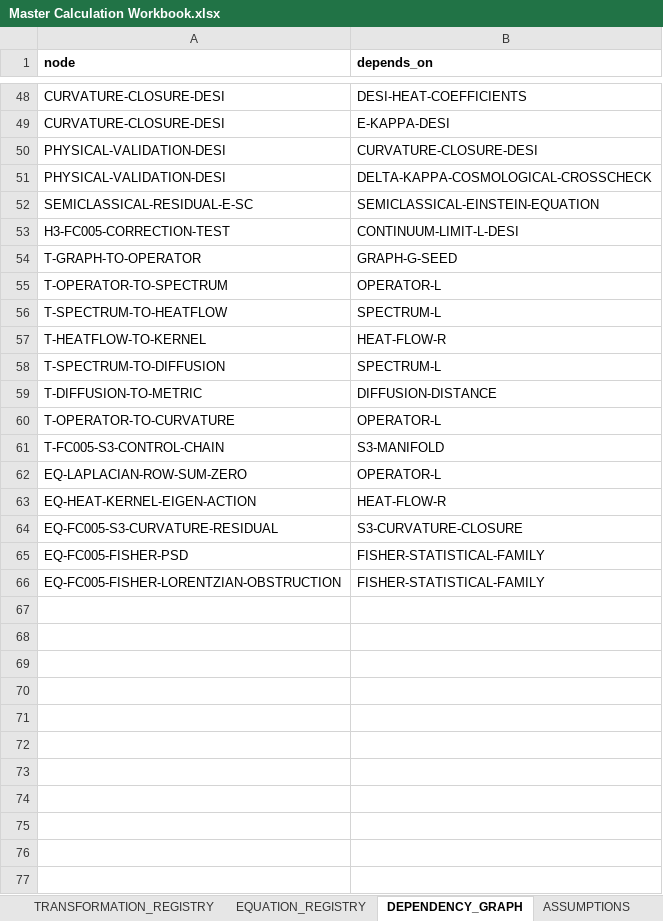
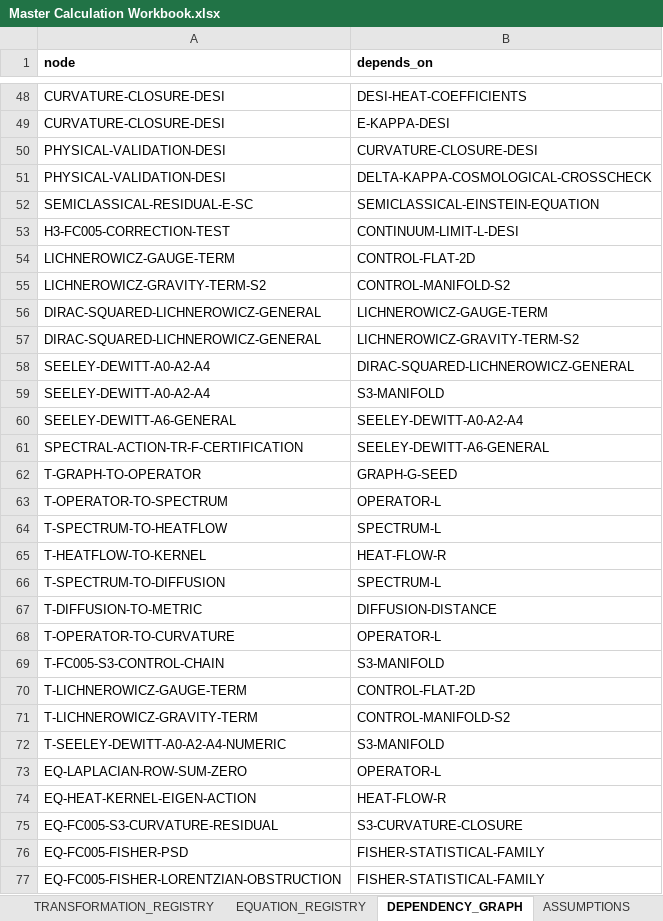
Before and after one commit to BLZIX989/SEIT, an Excel workbook: Master Calculation Workbook.xlsx, sheet DEPENDENCY_GRAPH, drawn as a sheet; only a part is shown, gaps mark what is left out; values as stored, in another font and other column widths than the file's, no borders; the diff names each change by its address in the sheet, - before the commit and + after, or states it on an @@ line.

```diff
--- a/Master Calculation Workbook.xlsx (sheet DEPENDENCY_GRAPH)
+++ b/Master Calculation Workbook.xlsx (sheet DEPENDENCY_GRAPH)
+row 54: LICHNEROWICZ-GAUGE-TERM | CONTROL-FLAT-2D
+row 55: LICHNEROWICZ-GRAVITY-TERM-S2 | CONTROL-MANIFOLD-S2
+row 56: DIRAC-SQUARED-LICHNEROWICZ-GENERAL | LICHNEROWICZ-GAUGE-TERM
+row 57: DIRAC-SQUARED-LICHNEROWICZ-GENERAL | LICHNEROWICZ-GRAVITY-TERM-S2
+row 58: SEELEY-DEWITT-A0-A2-A4 | DIRAC-SQUARED-LICHNEROWICZ-GENERAL
+row 59: SEELEY-DEWITT-A0-A2-A4 | S3-MANIFOLD
+row 60: SEELEY-DEWITT-A6-GENERAL | SEELEY-DEWITT-A0-A2-A4
+row 61: SPECTRAL-ACTION-TR-F-CERTIFICATION | SEELEY-DEWITT-A6-GENERAL
+row 70: T-LICHNEROWICZ-GAUGE-TERM | CONTROL-FLAT-2D
+row 71: T-LICHNEROWICZ-GRAVITY-TERM | CONTROL-MANIFOLD-S2
+row 72: T-SEELEY-DEWITT-A0-A2-A4-NUMERIC | S3-MANIFOLD
```
Also changed, not shown: sheet PROVENANCE, sheet STATUS_MATRIX, sheet OBJECT_REGISTRY, sheet TRANSFORMATION_REGISTRY, sheet PROOFS, sheet CALCULATIONS, 4 more sheets, 25 other files.
